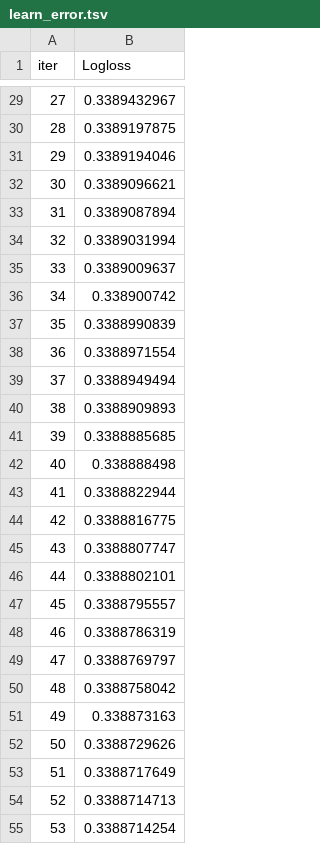
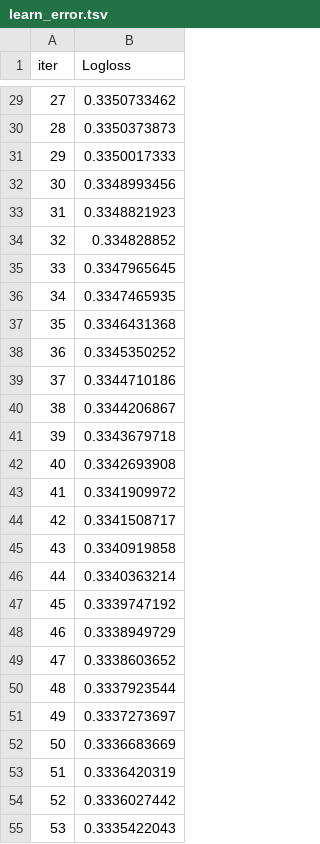
Before and after one commit to gavlique/Karpov_DS, a TSV file: ml/final_project/catboost_info/learn_error.tsv, drawn as a sheet; only a part is shown, gaps mark what is left out; the diff covers the shown part only.

```diff
--- a/ml/final_project/catboost_info/learn_error.tsv
+++ b/ml/final_project/catboost_info/learn_error.tsv
@@ -29,27 +29,27 @@ iter	Logloss
-27	0.3389432967
-28	0.3389197875
-29	0.3389194046
-30	0.3389096621
-31	0.3389087894
-32	0.3389031994
-33	0.3389009637
-34	0.338900742
-35	0.3388990839
-36	0.3388971554
-37	0.3388949494
-38	0.3388909893
-39	0.3388885685
-40	0.338888498
-41	0.3388822944
-42	0.3388816775
-43	0.3388807747
-44	0.3388802101
-45	0.3388795557
-46	0.3388786319
-47	0.3388769797
-48	0.3388758042
-49	0.338873163
-50	0.3388729626
-51	0.3388717649
-52	0.3388714713
-53	0.3388714254
+27	0.3350733462
+28	0.3350373873
+29	0.3350017333
+30	0.3348993456
+31	0.3348821923
+32	0.334828852
+33	0.3347965645
+34	0.3347465935
+35	0.3346431368
+36	0.3345350252
+37	0.3344710186
+38	0.3344206867
+39	0.3343679718
+40	0.3342693908
+41	0.3341909972
+42	0.3341508717
+43	0.3340919858
+44	0.3340363214
+45	0.3339747192
+46	0.3338949729
+47	0.3338603652
+48	0.3337923544
+49	0.3337273697
+50	0.3336683669
+51	0.3336420319
+52	0.3336027442
+53	0.3335422043
```
Also changed, not shown: 53 edited cells elsewhere in this file, ml/final_project/catboost_info/time_left.tsv, 9 other files.
